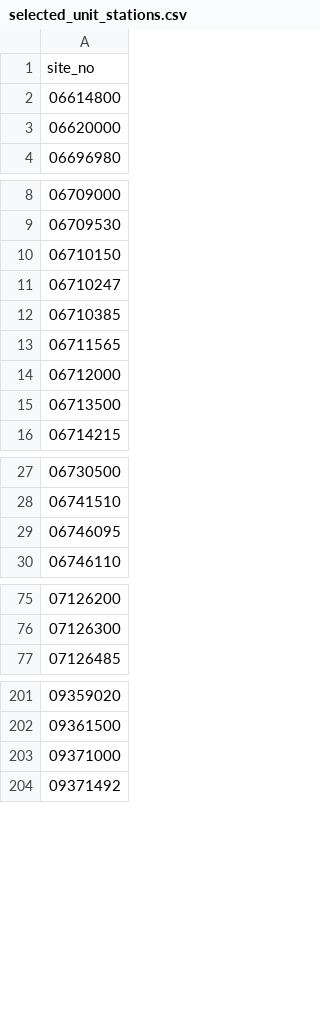
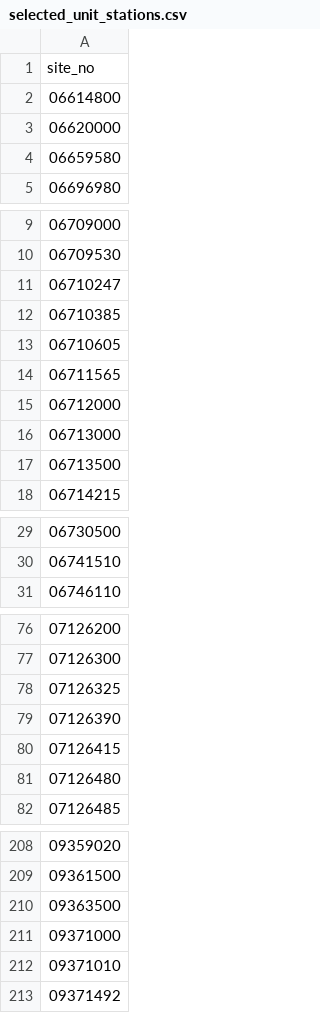
Before and after one commit to realmiketalbot/CoWC_FY26_Enhanced_Impacts_Support, a CSV file: _data/selected_unit_stations.csv, drawn as a sheet; only a part is shown, gaps mark what is left out; the diff covers the shown part only.

```diff
--- a/_data/selected_unit_stations.csv
+++ b/_data/selected_unit_stations.csv
@@ -3,2 +3,3 @@ site_no
 06620000
+06659580
 06696980
@@ -9,7 +10,8 @@ site_no
 06709530
-06710150
 06710247
 06710385
+06710605
 06711565
 06712000
+06713000
 06713500
@@ -28,3 +30,2 @@ site_no
 06741510
-06746095
 06746110
@@ -76,2 +77,6 @@ site_no
 07126300
+07126325
+07126390
+07126415
+07126480
 07126485
@@ -202,3 +209,5 @@ site_no
 09361500
+09363500
 09371000
+09371010
 09371492
```
Also changed, not shown: 4 added rows, 2 removed rows and 1 edited cell elsewhere in this file, 5 other files.
